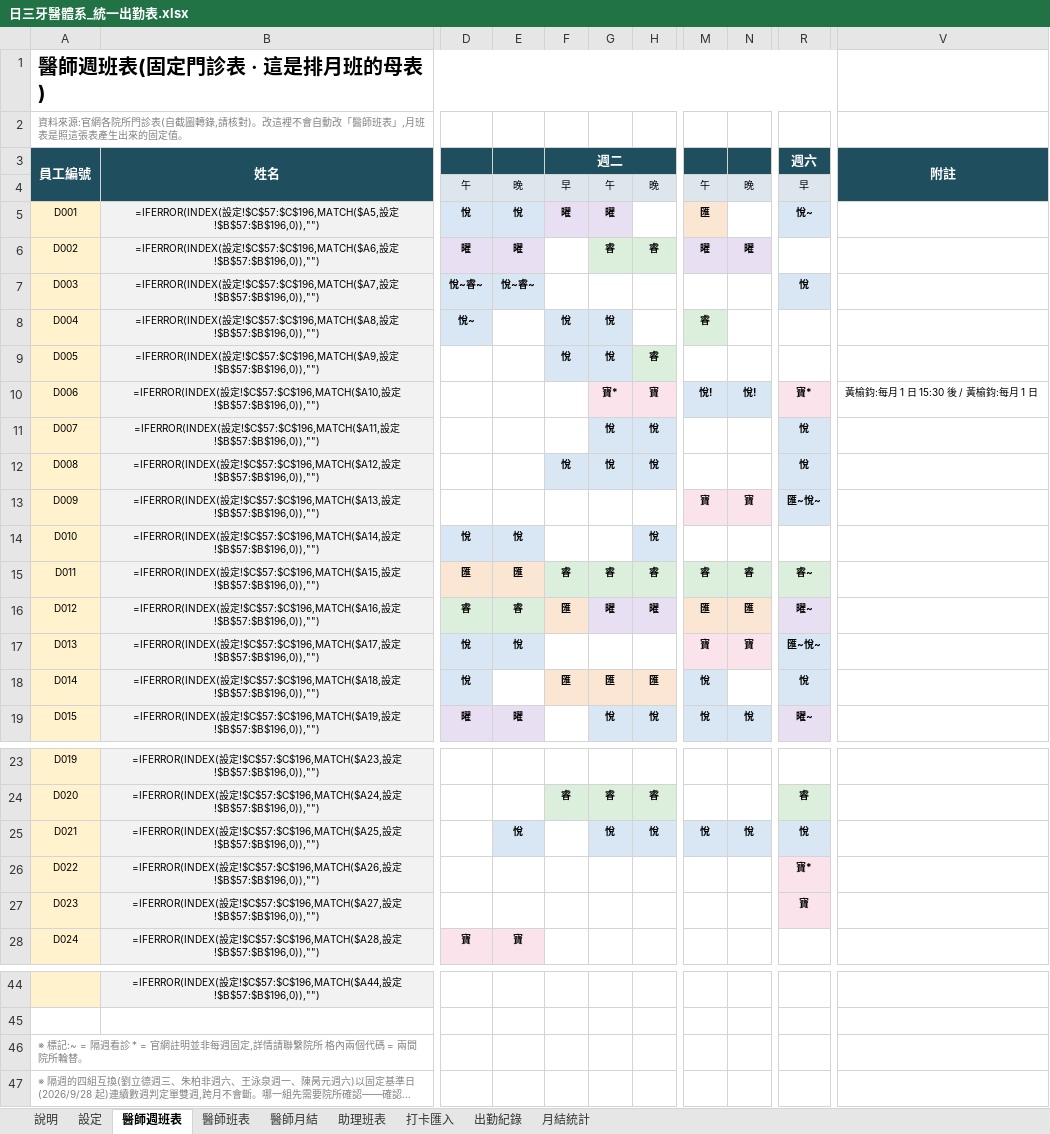
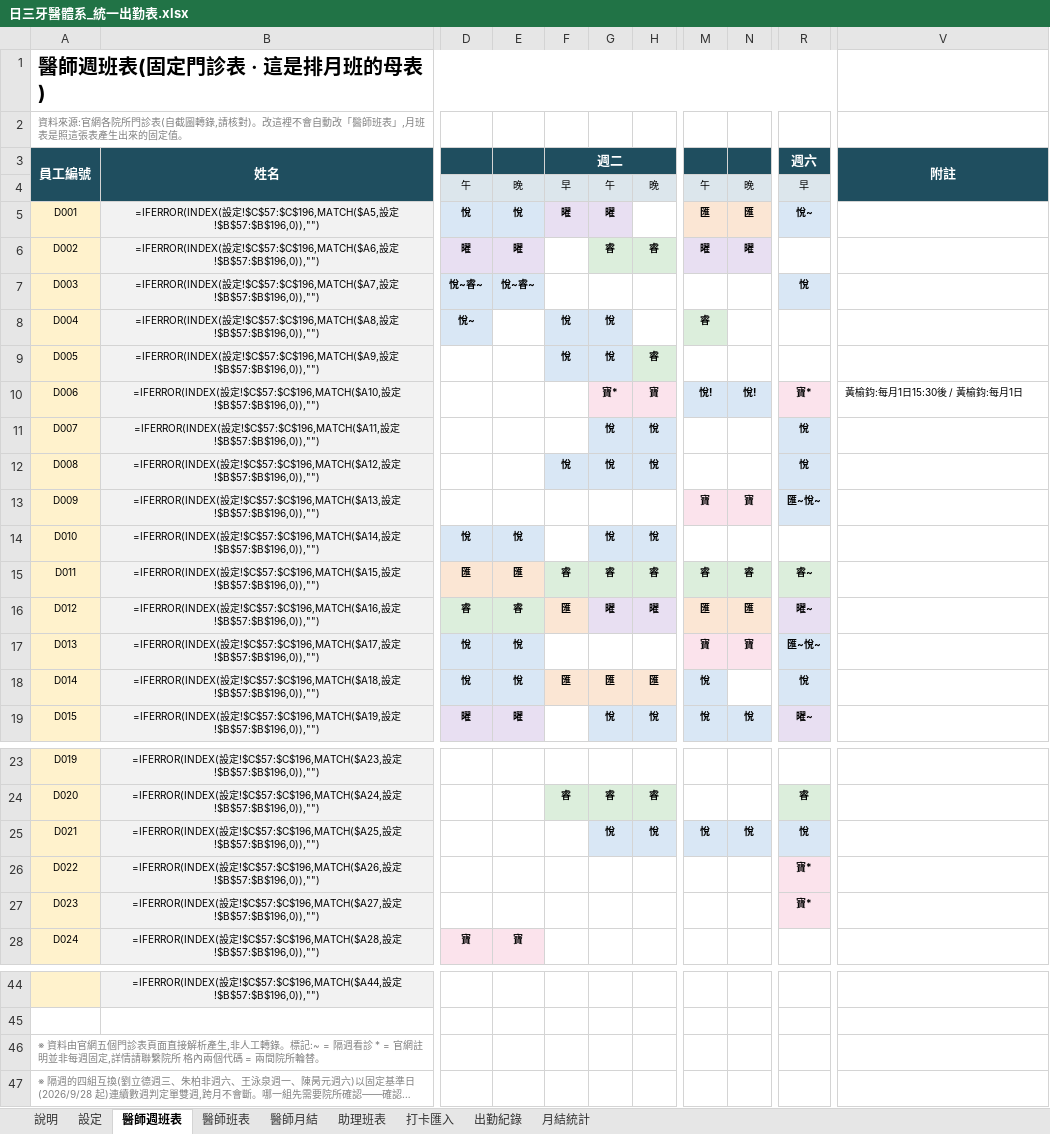
Before and after one commit to michaellin125632177-del/-, an Excel workbook: out/日三牙醫體系_統一出勤表.xlsx, sheet 醫師週班表, drawn as a sheet; only a part is shown, gaps mark what is left out; long unchanged cells end in …; values as stored, in another font and other column widths than the file's, no borders; formulas without a stored value are shown as written; the diff names each change by its address in the sheet, - before the commit and + after, or states it on an @@ line.

```diff
--- a/out/日三牙醫體系_統一出勤表.xlsx (sheet 醫師週班表)
+++ b/out/日三牙醫體系_統一出勤表.xlsx (sheet 醫師週班表)
-N5: (empty)
+N5: 匯
-N5 fill: none
+N5 fill: #FBE6D4
-V10 (附註): 黃榆鈞:每月 1 日 15:30 後 / 黃榆鈞:每月 1 日
+V10 (附註): 黃榆鈞:每月1日15:30後 / 黃榆鈞:每月1日
-G14: (empty)
+G14: 悅
-G14 fill: none
+G14 fill: #D9E7F5
-E18: (empty)
+E18: 悅
-E18 fill: none
+E18 fill: #D9E7F5
-E25: 悅
+E25: (empty)
-E25 fill: #D9E7F5
+E25 fill: none
-R27 (週六): 寶
+R27 (週六): 寶*
-A46 (員工編號): ※ 標記:~ =…
+A46 (員工編號): ※ 資料由官網五個門診表頁面直接解析產生,非人工轉錄。標記:~ =…
```
Also changed, not shown: sheet 醫師班表, sheet 助理班表, sheet 設定, 8 other files.
